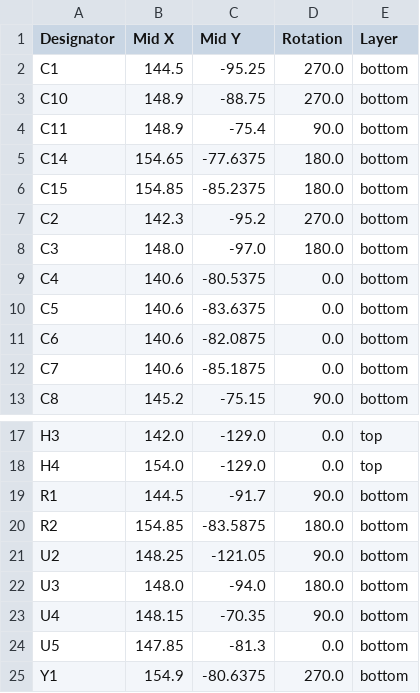
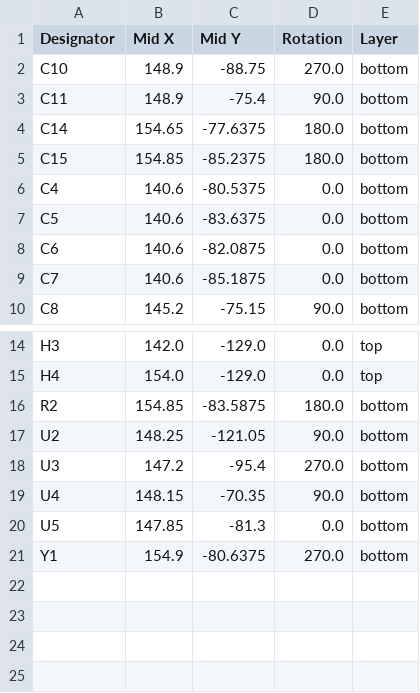
Before and after one commit to da-penguin-guy/Proteus, a CSV file: PCB/Virgil Motor/production/positions.csv, drawn as a sheet; only a part is shown, gaps mark what is left out.

```diff
--- a/PCB/Virgil Motor/production/positions.csv
+++ b/PCB/Virgil Motor/production/positions.csv
@@ -1,3 +1,2 @@
 Designator,Mid X,Mid Y,Rotation,Layer
-C1,144.5,-95.25,270.0,bottom
 C10,148.9,-88.75,270.0,bottom
@@ -6,4 +5,2 @@ C14,154.65,-77.6375,180.0,bottom
 C15,154.85,-85.2375,180.0,bottom
-C2,142.3,-95.2,270.0,bottom
-C3,148.0,-97.0,180.0,bottom
 C4,140.6,-80.5375,0.0,bottom
@@ -18,6 +15,5 @@ H3,142.0,-129.0,0.0,top
 H4,154.0,-129.0,0.0,top
-R1,144.5,-91.7,90.0,bottom
 R2,154.85,-83.5875,180.0,bottom
 U2,148.25,-121.05,90.0,bottom
-U3,148.0,-94.0,180.0,bottom
+U3,147.2,-95.4,270.0,bottom
 U4,148.15,-70.35,90.0,bottom
```
Also changed, not shown: PCB/Virgil Motor/production/bom.csv, 47 other files.
